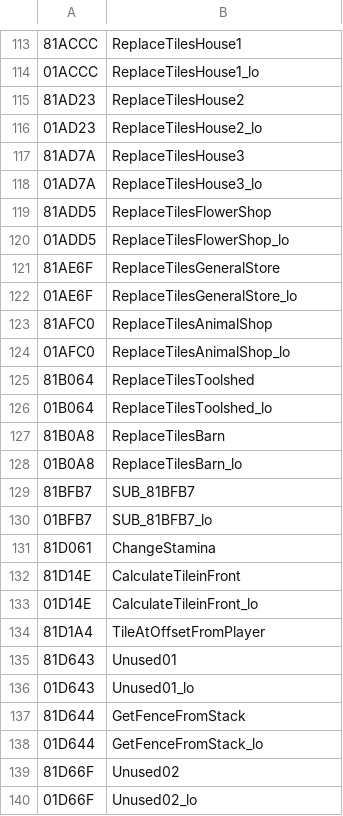
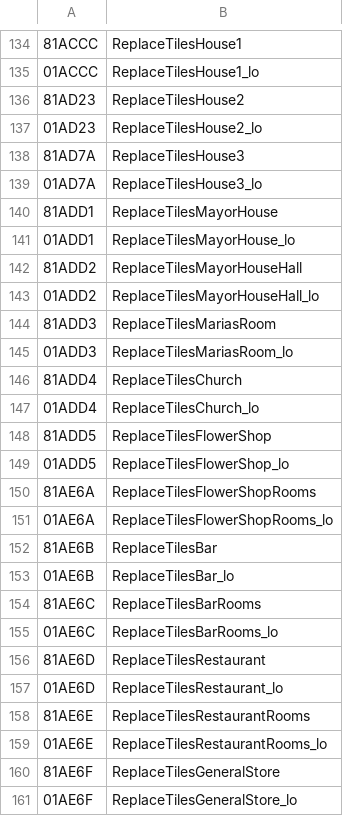
Before and after one commit to RodoLy/HarvestMoonSnesDecomp, a TSV file: data/decomp_names.tsv, drawn as a sheet; only a part is shown, gaps mark what is left out; the shorter side is filled out with more unchanged rows; the diff covers the shown part only; the diff names each change by its address in the sheet, - before the commit and + after, or states it on an @@ line.

```diff
--- a/data/decomp_names.tsv
+++ b/data/decomp_names.tsv
+row 140: 81ADD1 | ReplaceTilesMayorHouse
+row 141: 01ADD1 | ReplaceTilesMayorHouse_lo
+row 142: 81ADD2 | ReplaceTilesMayorHouseHall
+row 143: 01ADD2 | ReplaceTilesMayorHouseHall_lo
+row 144: 81ADD3 | ReplaceTilesMariasRoom
+row 145: 01ADD3 | ReplaceTilesMariasRoom_lo
+row 146: 81ADD4 | ReplaceTilesChurch
+row 147: 01ADD4 | ReplaceTilesChurch_lo
+row 150: 81AE6A | ReplaceTilesFlowerShopRooms
+row 151: 01AE6A | ReplaceTilesFlowerShopRooms_lo
+row 152: 81AE6B | ReplaceTilesBar
+row 153: 01AE6B | ReplaceTilesBar_lo
+row 154: 81AE6C | ReplaceTilesBarRooms
+row 155: 01AE6C | ReplaceTilesBarRooms_lo
+row 156: 81AE6D | ReplaceTilesRestaurant
+row 157: 01AE6D | ReplaceTilesRestaurant_lo
+row 158: 81AE6E | ReplaceTilesRestaurantRooms
+row 159: 01AE6E | ReplaceTilesRestaurantRooms_lo
```
Also changed, not shown: 35 added rows and 2 edited cells elsewhere in this file, 10 other files.
